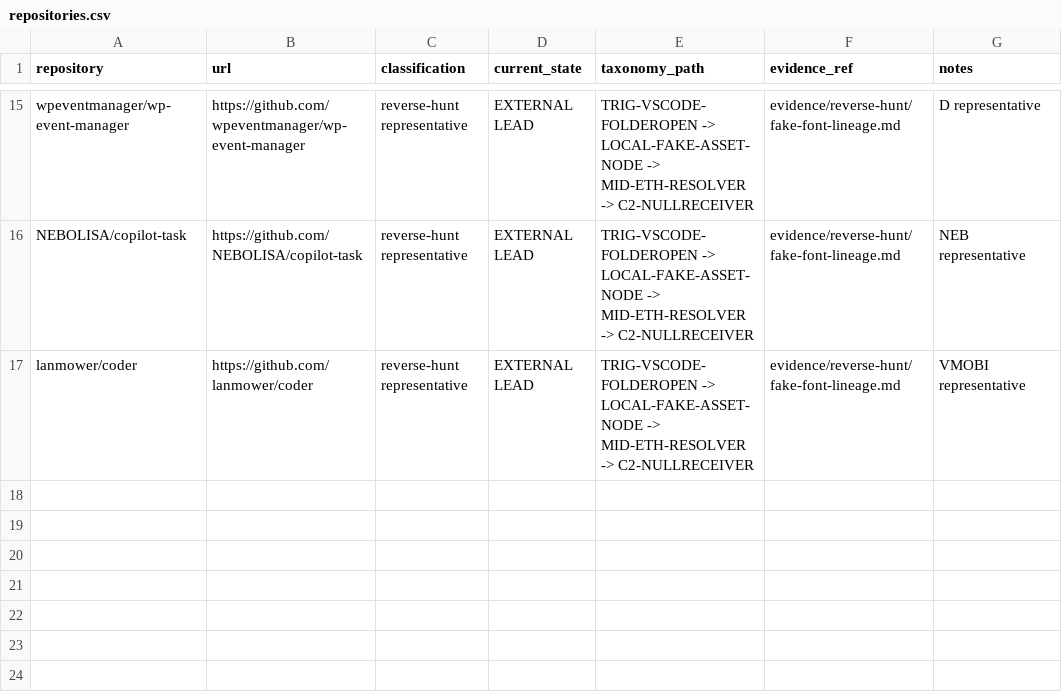
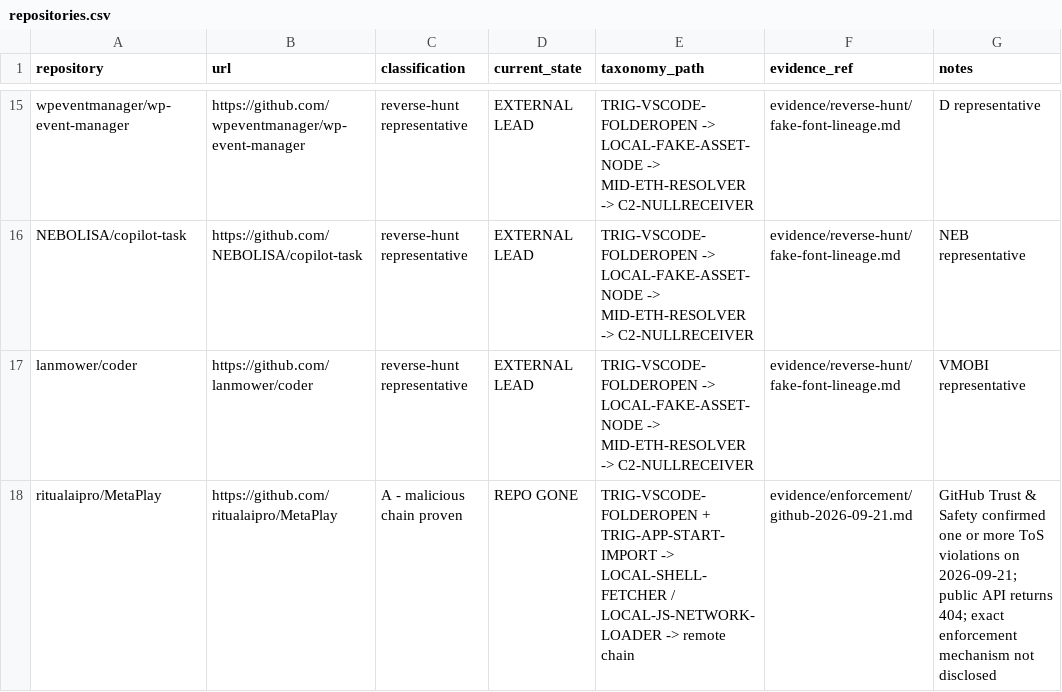
Before and after one commit to is-k0o/pyjama-investigation, a CSV file: iocs/repositories.csv, drawn as a sheet; only a part is shown, gaps mark what is left out.

Commit message:
Mark ritualaipro MetaPlay repo gone after GitHub enforcement

```diff
--- a/iocs/repositories.csv
+++ b/iocs/repositories.csv
@@ -17 +17,2 @@ NEBOLISA/copilot-task,https://github.com/NEBOLISA/copilot-task,reverse-hunt repr
 lanmower/coder,https://github.com/lanmower/coder,reverse-hunt representative,EXTERNAL LEAD,TRIG-VSCODE-FOLDEROPEN -> LOCAL-FAKE-ASSET-NODE -> MID-ETH-RESOLVER -> C2-NULLRECEIVER,evidence/reverse-hunt/fake-font-lineage.md,VMOBI representative
+ritualaipro/MetaPlay,https://github.com/ritualaipro/MetaPlay,A - malicious chain proven,REPO GONE,TRIG-VSCODE-FOLDEROPEN + TRIG-APP-START-IMPORT -> LOCAL-SHELL-FETCHER / LOCAL-JS-NETWORK-LOADER -> remote chain,evidence/enforcement/github-2026-09-21.md,GitHub Trust & Safety confirmed one or more ToS violations on 2026-09-21; public API returns 404; exact enforcement mechanism not disclosed
```
